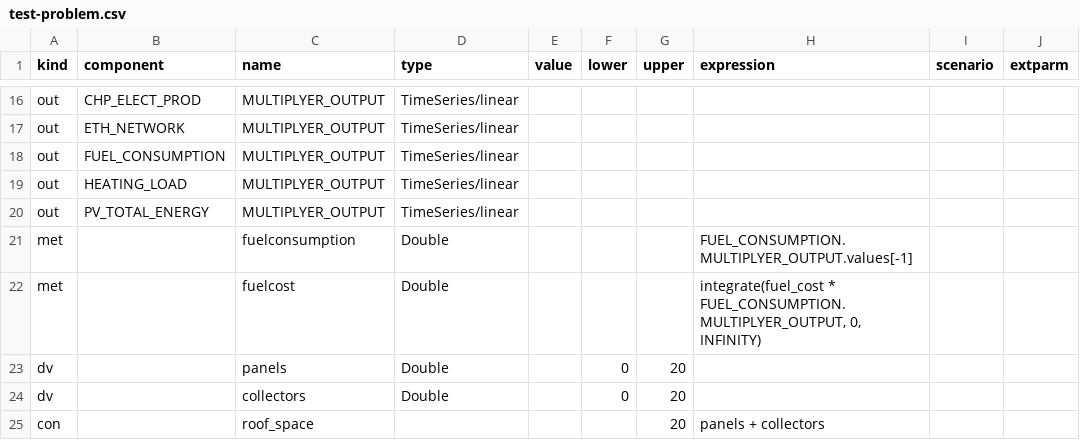
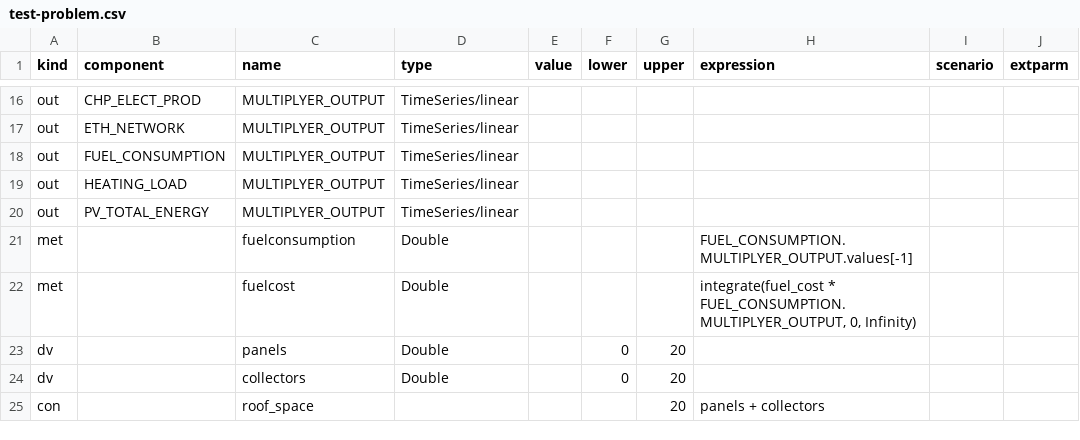
Before and after one commit to Cityopt/cityopt, a CSV file: test-resources/src/main/resources/test-problem.csv, drawn as a sheet; only a part is shown, gaps mark what is left out.

Commit message:
Use "Infinity" and "NaN" for floating point special values for compatibility with Java Double.toString().

```diff
--- a/test-resources/src/main/resources/test-problem.csv
+++ b/test-resources/src/main/resources/test-problem.csv
@@ -21,3 +21,3 @@ out,PV_TOTAL_ENERGY,MULTIPLYER_OUTPUT,TimeSeries/linear,,,,,,
 met,,fuelconsumption,Double,,,,FUEL_CONSUMPTION.MULTIPLYER_OUTPUT.values[-1],,
-met,,fuelcost,Double,,,,"integrate(fuel_cost * FUEL_CONSUMPTION.MULTIPLYER_OUTPUT, 0, INFINITY)",,
+met,,fuelcost,Double,,,,"integrate(fuel_cost * FUEL_CONSUMPTION.MULTIPLYER_OUTPUT, 0, Infinity)",,
 dv,,panels,Double,,0,20,,,
```
Also changed, not shown: test-resources/src/main/resources/test-project.csv, 3 other files.
